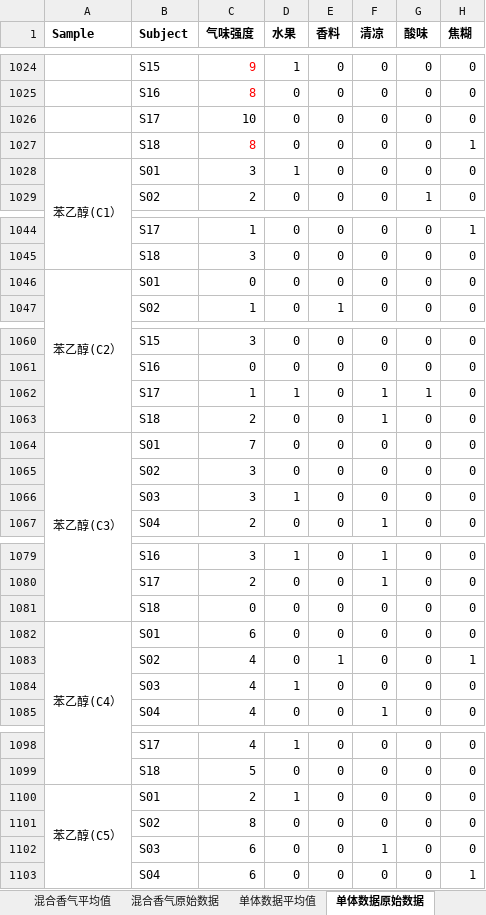
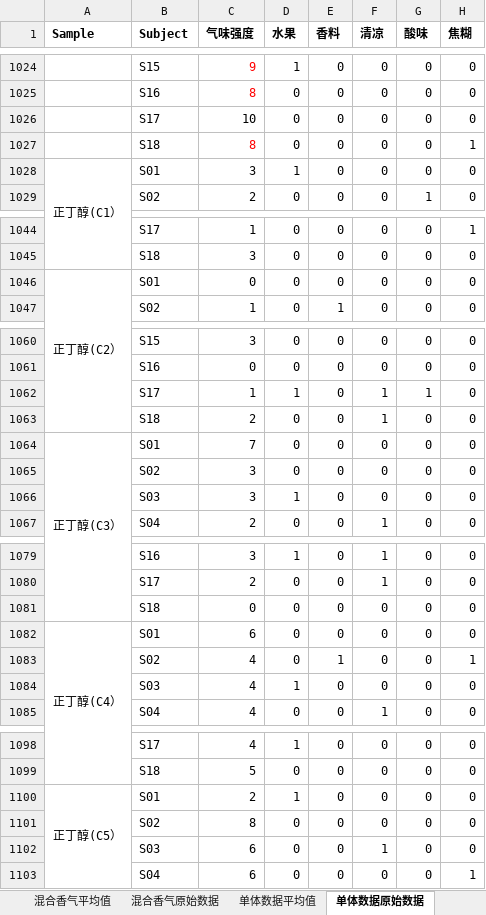
Before and after one commit to noctissam/PAPER, an Excel workbook: 英文/感官数据_混合化合物.xlsx, sheet 单体数据原始数据, drawn as a sheet; only a part is shown, gaps mark what is left out; values as stored, in another font and other column widths than the file's, no borders; the diff covers the shown part only; the diff names each change by its address in the sheet, - before the commit and + after, or states it on an @@ line.

```diff
--- a/英文/感官数据_混合化合物.xlsx (sheet 单体数据原始数据)
+++ b/英文/感官数据_混合化合物.xlsx (sheet 单体数据原始数据)
-A1028 (Sample): 苯乙醇(C1）
+A1028 (Sample): 正丁醇(C1）
-A1046 (Sample): 苯乙醇(C2）
+A1046 (Sample): 正丁醇(C2）
-A1064 (Sample): 苯乙醇(C3）
+A1064 (Sample): 正丁醇(C3）
-A1082 (Sample): 苯乙醇(C4）
+A1082 (Sample): 正丁醇(C4）
-A1100 (Sample): 苯乙醇(C5）
+A1100 (Sample): 正丁醇(C5）
```
Also changed, not shown: 2 edited cells elsewhere in this sheet, 英文/单体混合感官特征理化数据.xlsx, 1 other file.
